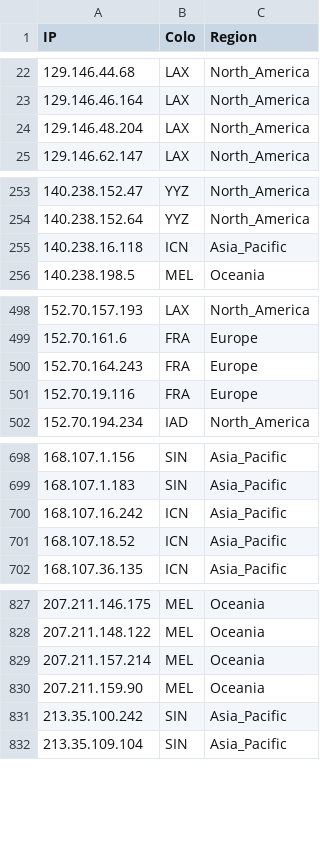
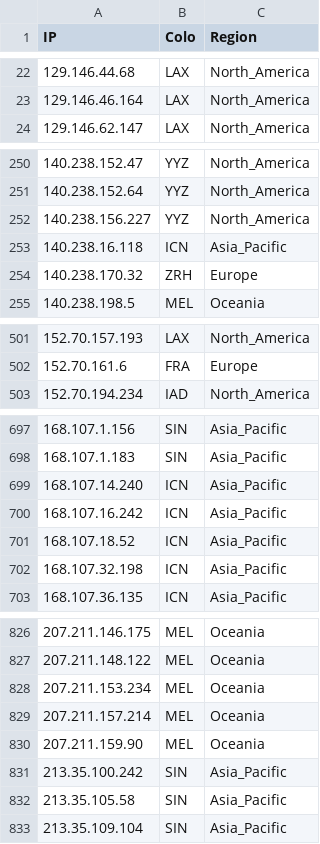
Before and after one commit to xiya-like/proxyip-tracker, a CSV file: result/ips.csv, drawn as a sheet; only a part is shown, gaps mark what is left out; the diff covers the shown part only.

```diff
--- a/result/ips.csv
+++ b/result/ips.csv
@@ -23,3 +23,2 @@ IP,Colo,Region
 129.146.46.164,LAX,North_America
-129.146.48.204,LAX,North_America
 129.146.62.147,LAX,North_America
@@ -254,3 +251,5 @@ IP,Colo,Region
 140.238.152.64,YYZ,North_America
+140.238.156.227,YYZ,North_America
 140.238.16.118,ICN,Asia_Pacific
+140.238.170.32,ZRH,Europe
 140.238.198.5,MEL,Oceania
@@ -499,4 +502,2 @@ IP,Colo,Region
 152.70.161.6,FRA,Europe
-152.70.164.243,FRA,Europe
-152.70.19.116,FRA,Europe
 152.70.194.234,IAD,North_America
@@ -699,4 +698,6 @@ IP,Colo,Region
 168.107.1.183,SIN,Asia_Pacific
+168.107.14.240,ICN,Asia_Pacific
 168.107.16.242,ICN,Asia_Pacific
 168.107.18.52,ICN,Asia_Pacific
+168.107.32.198,ICN,Asia_Pacific
 168.107.36.135,ICN,Asia_Pacific
@@ -828,2 +827,3 @@ IP,Colo,Region
 207.211.148.122,MEL,Oceania
+207.211.153.234,MEL,Oceania
 207.211.157.214,MEL,Oceania
@@ -831,2 +831,3 @@ IP,Colo,Region
 213.35.100.242,SIN,Asia_Pacific
+213.35.105.58,SIN,Asia_Pacific
 213.35.109.104,SIN,Asia_Pacific
```
Also changed, not shown: 21 added rows, 26 removed rows and 14 edited cells elsewhere in this file, result/domains-ips.csv, result/tested-ips.csv.
